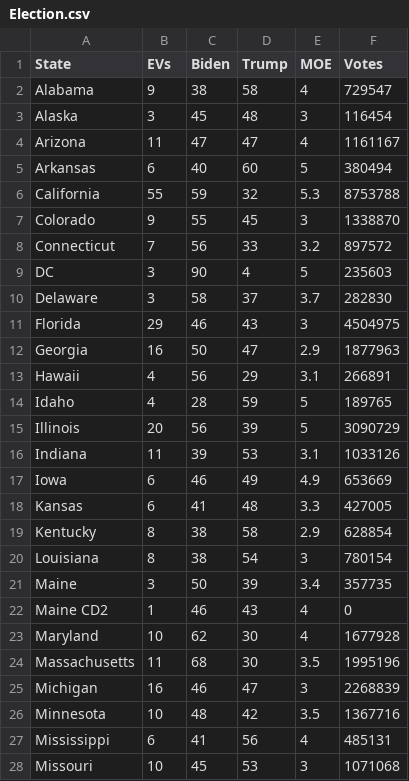
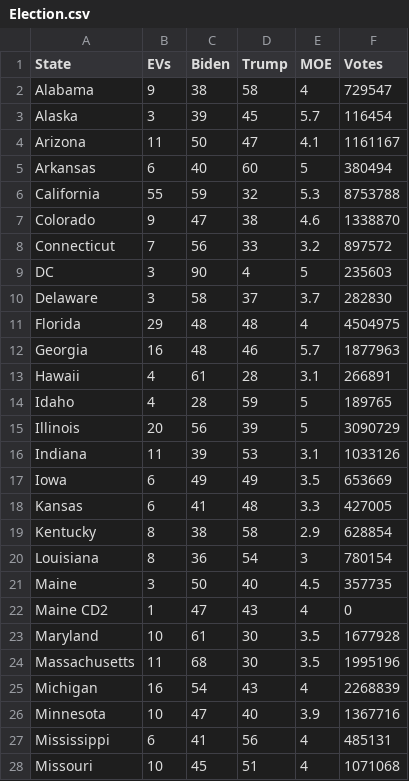
Before and after one commit to bgawiser/ElectionSimulation, a CSV file: Election.csv, drawn as a sheet; only a part is shown; the diff covers the shown part only.

```diff
--- a/Election.csv
+++ b/Election.csv
@@ -2,7 +2,7 @@ State,EVs,Biden,Trump,MOE,Votes
 Alabama,9,38,58,4,729547
-Alaska,3,45,48,3,116454
-Arizona,11,47,47,4,1161167
+Alaska,3,39,45,5.7,116454
+Arizona,11,50,47,4.1,1161167
 Arkansas,6,40,60,5,380494
 California,55,59,32,5.3,8753788
-Colorado,9,55,45,3,1338870
+Colorado,9,47,38,4.6,1338870
 Connecticut,7,56,33,3.2,897572
@@ -10,5 +10,5 @@ DC,3,90,4,5,235603
 Delaware,3,58,37,3.7,282830
-Florida,29,46,43,3,4504975
-Georgia,16,50,47,2.9,1877963
-Hawaii,4,56,29,3.1,266891
+Florida,29,48,48,4,4504975
+Georgia,16,48,46,5.7,1877963
+Hawaii,4,61,28,3.1,266891
 Idaho,4,28,59,5,189765
@@ -16,13 +16,13 @@ Illinois,20,56,39,5,3090729
 Indiana,11,39,53,3.1,1033126
-Iowa,6,46,49,4.9,653669
+Iowa,6,49,49,3.5,653669
 Kansas,6,41,48,3.3,427005
 Kentucky,8,38,58,2.9,628854
-Louisiana,8,38,54,3,780154
-Maine,3,50,39,3.4,357735
-Maine CD2,1,46,43,4,0
-Maryland,10,62,30,4,1677928
+Louisiana,8,36,54,3,780154
+Maine,3,50,40,4.5,357735
+Maine CD2,1,47,43,4,0
+Maryland,10,61,30,3.5,1677928
 Massachusetts,11,68,30,3.5,1995196
-Michigan,16,46,47,3,2268839
-Minnesota,10,48,42,3.5,1367716
+Michigan,16,54,43,4,2268839
+Minnesota,10,47,40,3.9,1367716
 Mississippi,6,41,56,4,485131
-Missouri,10,45,53,3,1071068
+Missouri,10,45,51,4,1071068
```
Also changed, not shown: 38 edited cells elsewhere in this file, Senate.csv, 1 other file.
